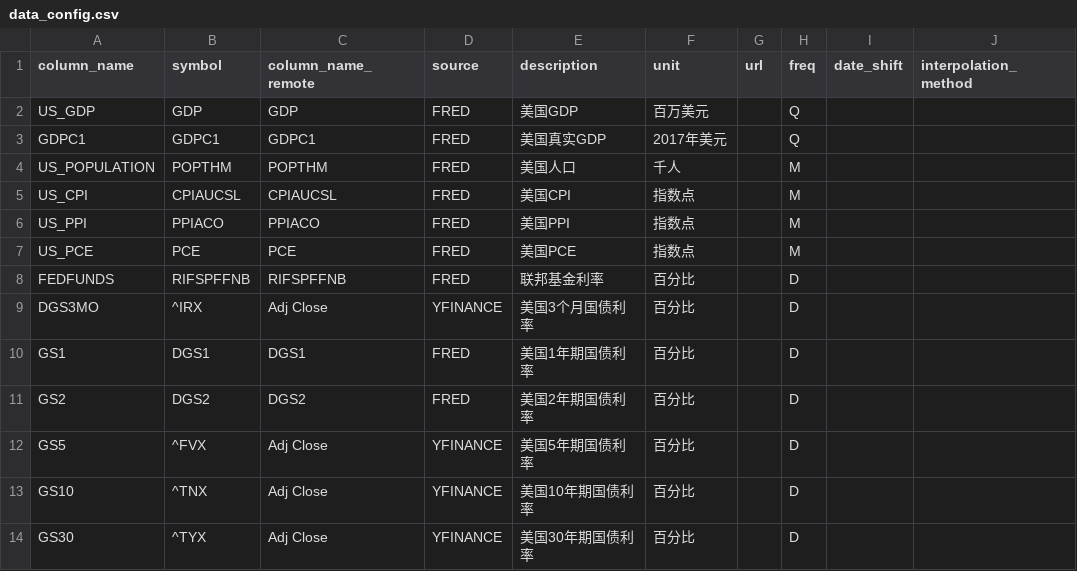
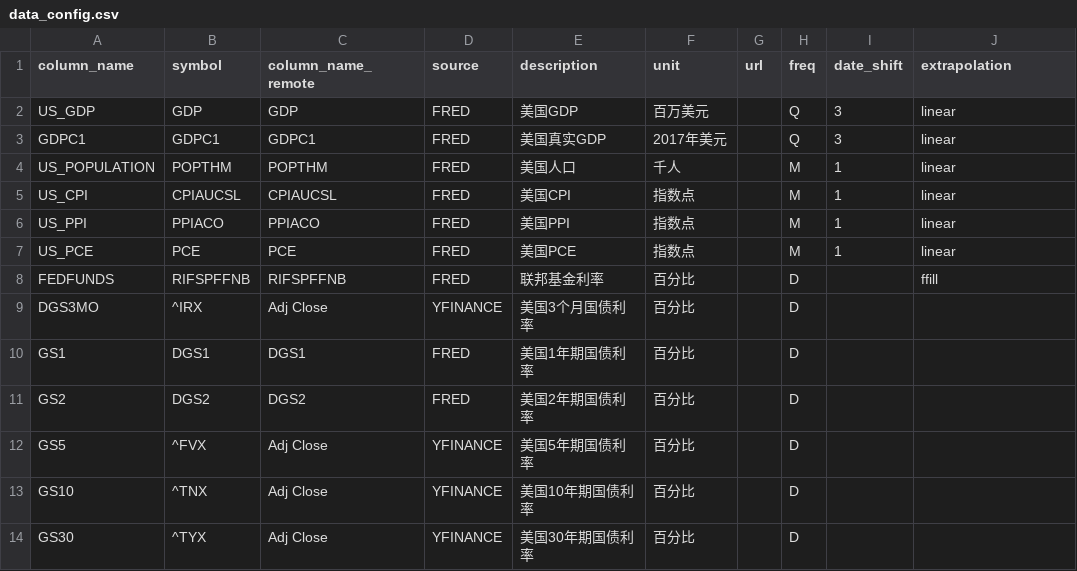
Before and after one commit to LL145/MarketSage, a CSV file: config/data_config.csv, drawn as a sheet; only a part is shown; the diff covers the shown part only.

```diff
--- a/config/data_config.csv
+++ b/config/data_config.csv
@@ -1,9 +1,9 @@
-column_name,symbol,column_name_remote,source,description,unit,url,freq,date_shift,interpolation_method
-US_GDP,GDP,GDP,FRED,美国GDP,百万美元,,Q,,
-GDPC1,GDPC1,GDPC1,FRED,美国真实GDP,2017年美元,,Q,,
-US_POPULATION,POPTHM,POPTHM,FRED,美国人口,千人,,M,,
-US_CPI,CPIAUCSL,CPIAUCSL,FRED,美国CPI,指数点,,M,,
-US_PPI,PPIACO,PPIACO,FRED,美国PPI,指数点,,M,,
-US_PCE,PCE,PCE,FRED,美国PCE,指数点,,M,,
-FEDFUNDS,RIFSPFFNB,RIFSPFFNB,FRED,联邦基金利率,百分比,,D,,
+column_name,symbol,column_name_remote,source,description,unit,url,freq,date_shift,extrapolation
+US_GDP,GDP,GDP,FRED,美国GDP,百万美元,,Q,3,linear
+GDPC1,GDPC1,GDPC1,FRED,美国真实GDP,2017年美元,,Q,3,linear
+US_POPULATION,POPTHM,POPTHM,FRED,美国人口,千人,,M,1,linear
+US_CPI,CPIAUCSL,CPIAUCSL,FRED,美国CPI,指数点,,M,1,linear
+US_PPI,PPIACO,PPIACO,FRED,美国PPI,指数点,,M,1,linear
+US_PCE,PCE,PCE,FRED,美国PCE,指数点,,M,1,linear
+FEDFUNDS,RIFSPFFNB,RIFSPFFNB,FRED,联邦基金利率,百分比,,D,,ffill
 DGS3MO,^IRX,Adj Close,YFINANCE,美国3个月国债利率,百分比,,D,,
```
Also changed, not shown: 2 added rows, 8 removed rows and 21 edited cells elsewhere in this file, data/pmi.csv, 18 other files.
